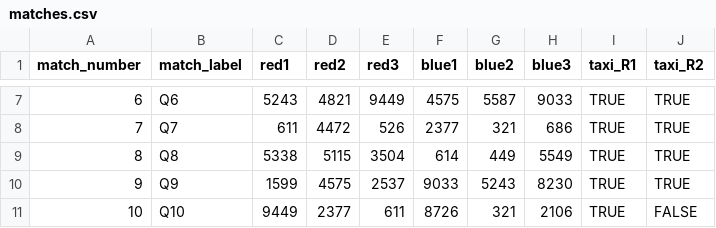
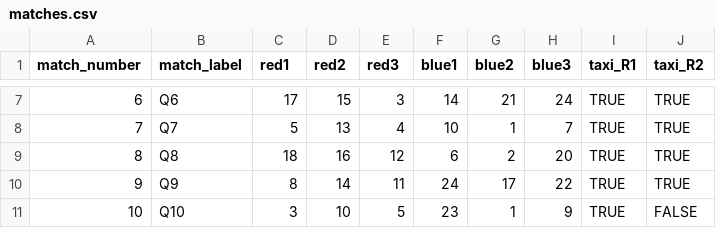
Before and after one commit to 449-Data-Science/The-Bunnybots-Alliance, a CSV file: data/matches.csv, drawn as a sheet; only a part is shown, gaps mark what is left out; the diff covers the shown part only; the diff names each change by its address in the sheet, - before the commit and + after, or states it on an @@ line.

```diff
--- a/data/matches.csv
+++ b/data/matches.csv
-C7 (red1): 5243
+C7 (red1): 17
-D7 (red2): 4821
+D7 (red2): 15
-E7 (red3): 9449
+E7 (red3): 3
-F7 (blue1): 4575
+F7 (blue1): 14
-G7 (blue2): 5587
+G7 (blue2): 21
-H7 (blue3): 9033
+H7 (blue3): 24
-C8 (red1): 611
+C8 (red1): 5
-D8 (red2): 4472
+D8 (red2): 13
-E8 (red3): 526
+E8 (red3): 4
-F8 (blue1): 2377
+F8 (blue1): 10
-G8 (blue2): 321
+G8 (blue2): 1
-H8 (blue3): 686
+H8 (blue3): 7
-C9 (red1): 5338
+C9 (red1): 18
-D9 (red2): 5115
+D9 (red2): 16
-E9 (red3): 3504
+E9 (red3): 12
-F9 (blue1): 614
+F9 (blue1): 6
-G9 (blue2): 449
+G9 (blue2): 2
-H9 (blue3): 5549
+H9 (blue3): 20
-C10 (red1): 1599
+C10 (red1): 8
-D10 (red2): 4575
+D10 (red2): 14
-E10 (red3): 2537
+E10 (red3): 11
-F10 (blue1): 9033
+F10 (blue1): 24
-G10 (blue2): 5243
+G10 (blue2): 17
-H10 (blue3): 8230
+H10 (blue3): 22
-C11 (red1): 9449
+C11 (red1): 3
-D11 (red2): 2377
+D11 (red2): 10
-E11 (red3): 611
+E11 (red3): 5
-F11 (blue1): 8726
+F11 (blue1): 23
-G11 (blue2): 321
+G11 (blue2): 1
-H11 (blue3): 2106
+H11 (blue3): 9
```
Also changed, not shown: 162 edited cells elsewhere in this file, data/alliances.csv, data/playoffs.csv, 13 other files.
